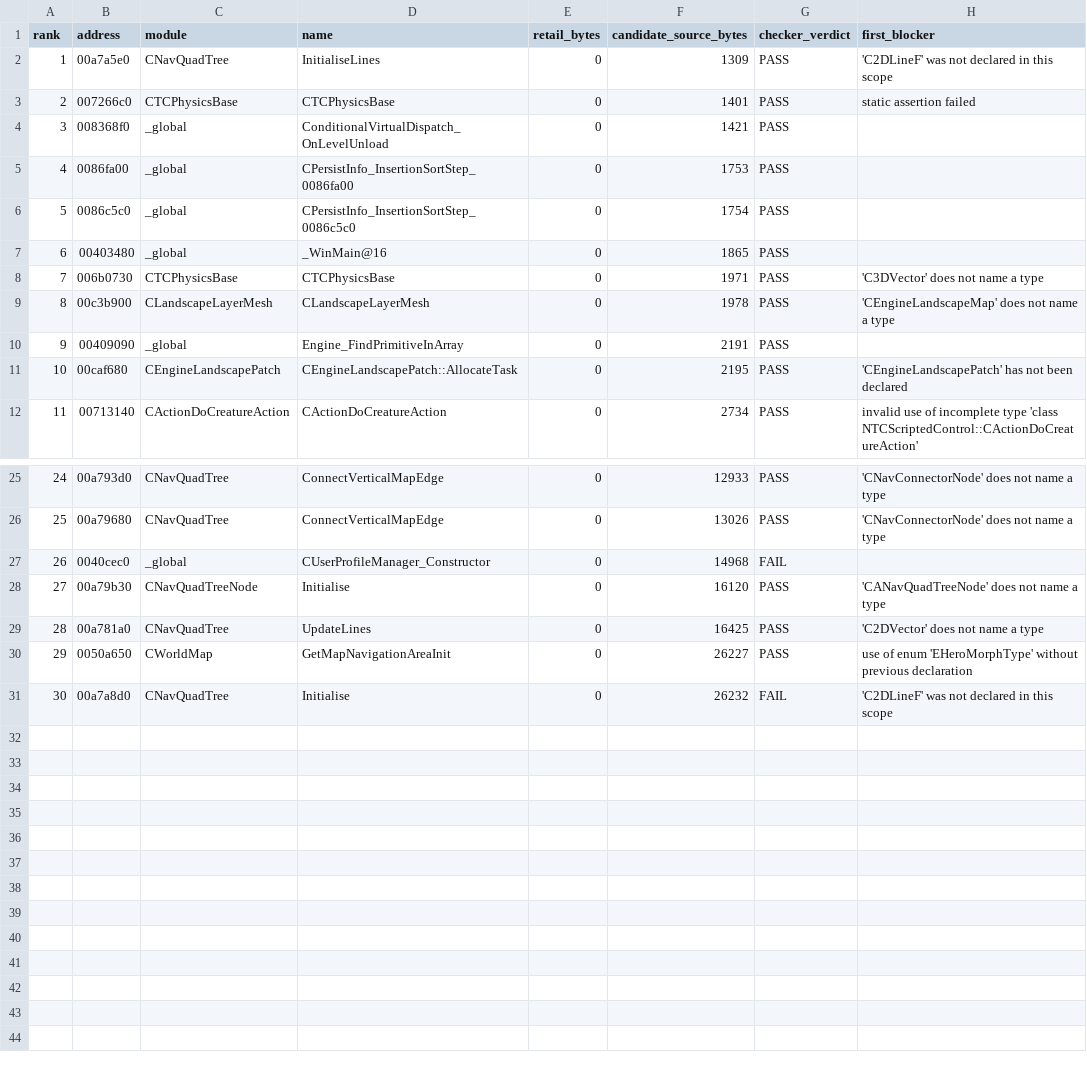
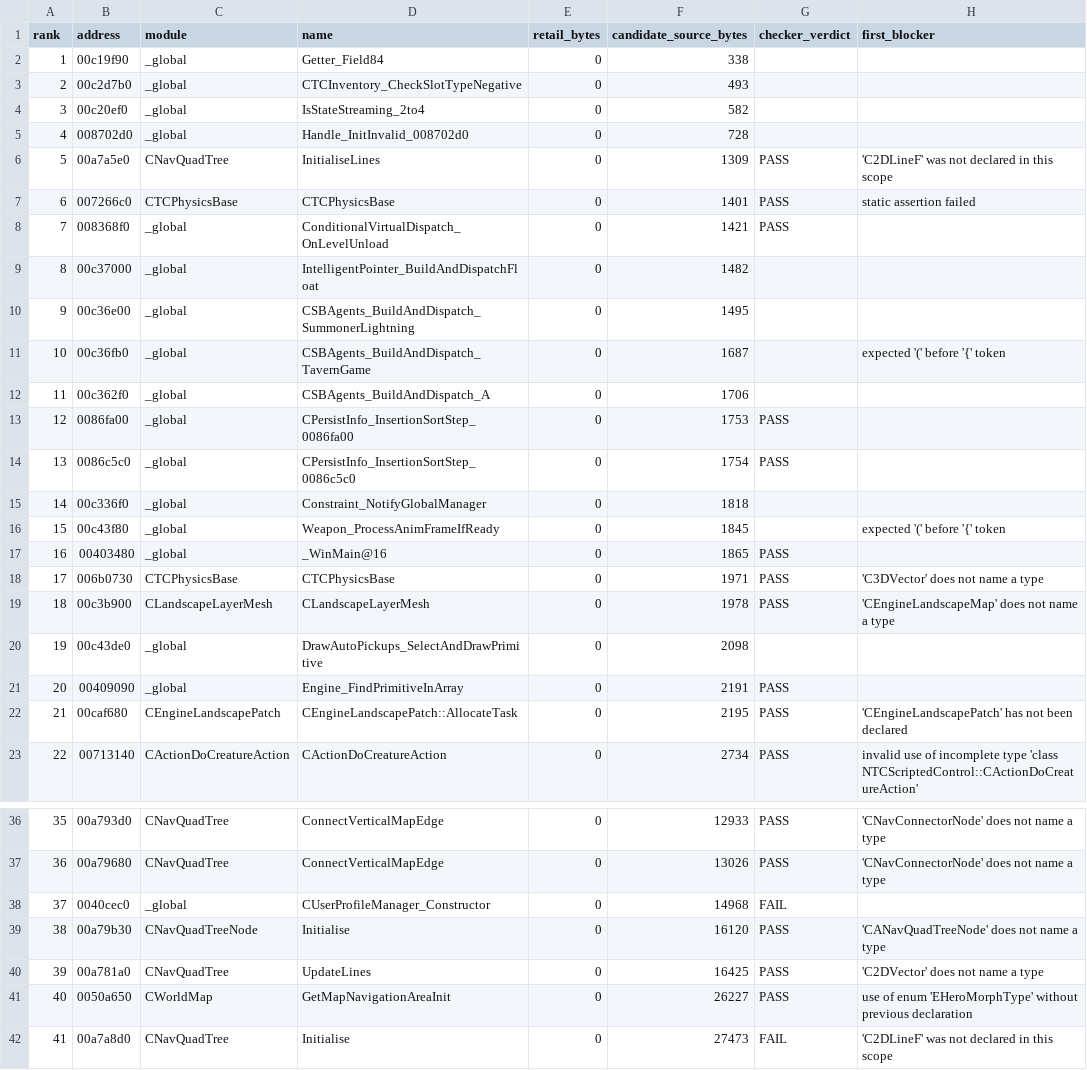
Before and after one commit to BuffJesus/FableDecomp, a TSV file: rebuild/backlog/candidate-quick-wins.tsv, drawn as a sheet; only a part is shown, gaps mark what is left out; addresses are those after the commit; the diff names each change by its address in the sheet, - before the commit and + after, or states it on an @@ line.

```diff
--- a/rebuild/backlog/candidate-quick-wins.tsv
+++ b/rebuild/backlog/candidate-quick-wins.tsv
+row 2: 1 | 00c19f90 | _global | Getter_Field84 | 0 | 338
+row 3: 2 | 00c2d7b0 | _global | CTCInventory_CheckSlotTypeNegative | 0 | 493
+row 4: 3 | 00c20ef0 | _global | IsStateStreaming_2to4 | 0 | 582
+row 5: 4 | 008702d0 | _global | Handle_InitInvalid_008702d0 | 0 | 728
@@ column A (rank) renumbered from row 6 down @@
+row 9: 8 | 00c37000 | _global | IntelligentPointer_BuildAndDispatchFloat | 0 | 1482
+row 10: 9 | 00c36e00 | _global | CSBAgents_BuildAndDispatch_SummonerLightning | 0 | 1495
+row 11: 10 | 00c36fb0 | _global | CSBAgents_BuildAndDispatch_TavernGame | 0 | 1687 |  | expected '(' before '{' token
+row 12: 11 | 00c362f0 | _global | CSBAgents_BuildAndDispatch_A | 0 | 1706
+row 15: 14 | 00c336f0 | _global | Constraint_NotifyGlobalManager | 0 | 1818
+row 16: 15 | 00c43f80 | _global | Weapon_ProcessAnimFrameIfReady | 0 | 1845 |  | expected '(' before '{' token
+row 20: 19 | 00c43de0 | _global | DrawAutoPickups_SelectAndDrawPrimitive | 0 | 2098
-F42 (candidate_source_bytes): 26232
+F42 (candidate_source_bytes): 27473
```
Also changed, not shown: rebuild/backlog/forgefse-binding-queue.tsv, rebuild/backlog/functions.tsv, 47 other files.
